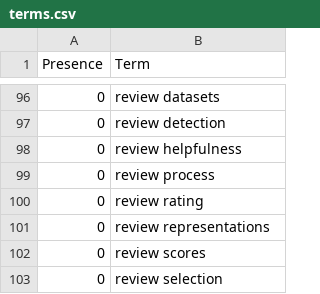
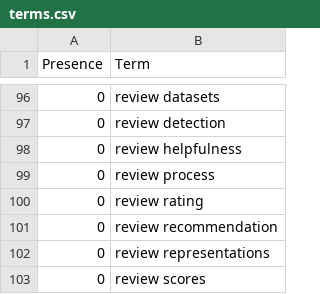
Before and after one commit to ml-feeds/arxiv-ml-reviews, a CSV file: arxivmlrev/_config/terms.csv, drawn as a sheet; only a part is shown, gaps mark what is left out; the shorter side is filled out with more unchanged rows.

Commit message:
Blacklist "review recommendation"

```diff
--- a/arxivmlrev/_config/terms.csv
+++ b/arxivmlrev/_config/terms.csv
@@ -100,2 +100,3 @@ Presence,Term
 0,review rating
+0,review recommendation
 0,review representations
```
